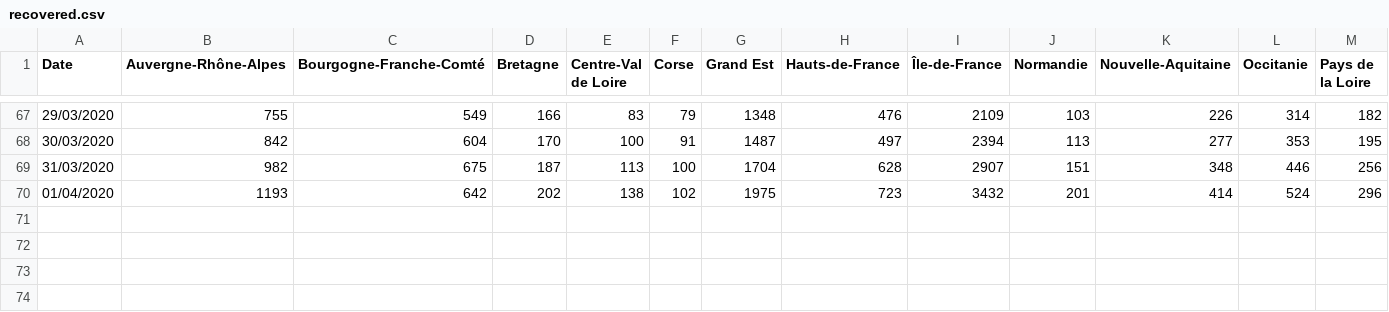
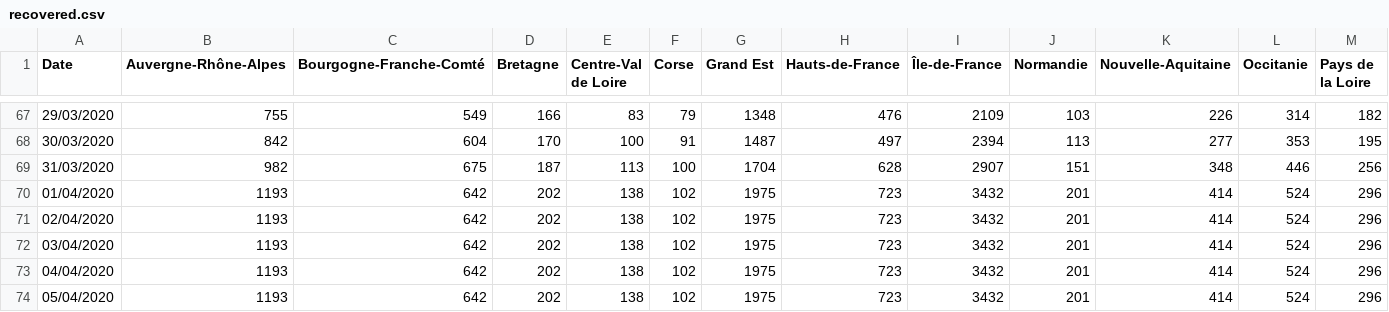
Before and after one commit to sdmj45/xiaomakuaibao, a CSV file: data/data/recovered.csv, drawn as a sheet; only a part is shown, gaps mark what is left out; rows hold the shown columns only; the diff names each change by its address in the sheet, - before the commit and + after, or states it on an @@ line.

```diff
--- a/data/data/recovered.csv
+++ b/data/data/recovered.csv
+row 71: 02/04/2020 | 1193 | 642 | 202 | 138 | 102 | 1975 | 723 | 3432 | 201 | 414 | 524 | 296
+row 72: 03/04/2020 | 1193 | 642 | 202 | 138 | 102 | 1975 | 723 | 3432 | 201 | 414 | 524 | 296
+row 73: 04/04/2020 | 1193 | 642 | 202 | 138 | 102 | 1975 | 723 | 3432 | 201 | 414 | 524 | 296
+row 74: 05/04/2020 | 1193 | 642 | 202 | 138 | 102 | 1975 | 723 | 3432 | 201 | 414 | 524 | 296
```
Also changed, not shown: data/data/confirmed.csv, data/data/deaths.csv, 8 other files.
